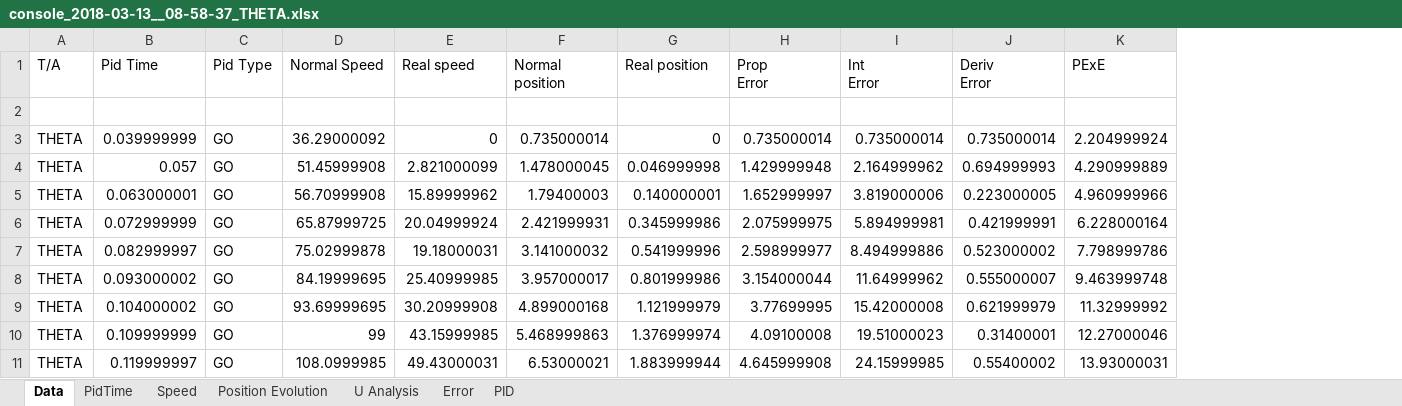
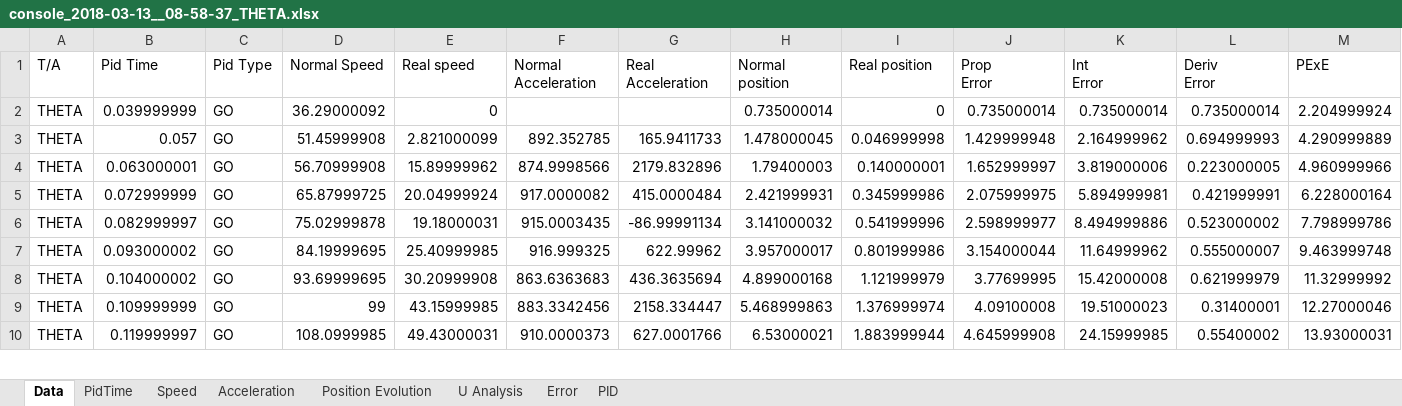
Before and after one commit to svanacker/cen-electronic-data, an Excel workbook: motorBoard/2018-03-13__08-58-37/console_2018-03-13__08-58-37_THETA.xlsx, sheet Data, drawn as a sheet; only a part is shown; values as stored, in another font and other column widths than the file's, no borders; removed rows and columns are numbered as before the commit, all else as after; rows hold the shown columns only; the diff names each change by its address in the sheet, - before the commit and + after, or states it on an @@ line.

```diff
--- a/motorBoard/2018-03-13__08-58-37/console_2018-03-13__08-58-37_THETA.xlsx (sheet Data)
+++ b/motorBoard/2018-03-13__08-58-37/console_2018-03-13__08-58-37_THETA.xlsx (sheet Data)
+sheet tab: Acceleration
+column F (Normal Acceleration), rows 3-10: 892.352785 | 874.9998566 | 917.0000082 | 915.0003435 | 916.999325 | 863.6363683 | 883.3342456 | 910.0000373
+column G (Real Acceleration), rows 3-10: 165.9411733 | 2179.832896 | 415.0000484 | -86.99991134 | 622.99962 | 436.3635694 | 2158.334447 | 627.0001766
-row 2: (empty)
```
Also changed, not shown: charts or pictures, motorBoard/2018-03-13__08-44-20/console_2018-03-13__08-44-20_THETA.xlsx, motorBoard/2018-03-13__09-05-52/console_2018-03-13__09-05-52_THETA.xlsx, 8 other files.
